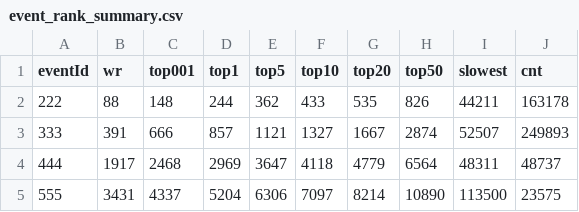
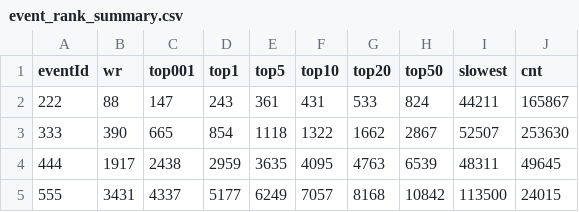
Before and after one commit to Cuber-Feng/cuberlevel, a CSV file: event_rank_summary.csv, drawn as a sheet; only a part is shown; the diff covers the shown part only.

```diff
--- a/event_rank_summary.csv
+++ b/event_rank_summary.csv
@@ -1,5 +1,5 @@
 eventId,wr,top001,top1,top5,top10,top20,top50,slowest,cnt
-222,88,148,244,362,433,535,826,44211,163178
-333,391,666,857,1121,1327,1667,2874,52507,249893
-444,1917,2468,2969,3647,4118,4779,6564,48311,48737
-555,3431,4337,5204,6306,7097,8214,10890,113500,23575
+222,88,147,243,361,431,533,824,44211,165867
+333,390,665,854,1118,1322,1662,2867,52507,253630
+444,1917,2438,2959,3635,4095,4763,6539,48311,49645
+555,3431,4337,5177,6249,7057,8168,10842,113500,24015
```
Also changed, not shown: 78 edited cells elsewhere in this file, 1 other file.
